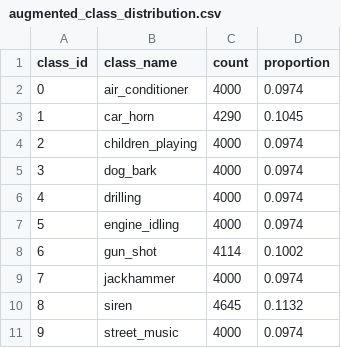
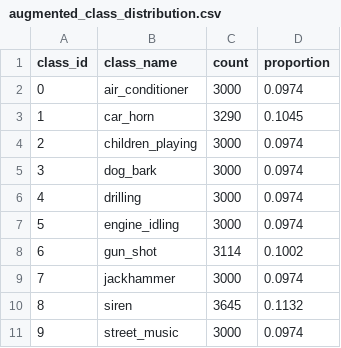
Before and after one commit to damaral31/deep-learning-urban-sound-data, a CSV file: augmented_class_distribution.csv, drawn as a sheet.

```diff
--- a/augmented_class_distribution.csv
+++ b/augmented_class_distribution.csv
@@ -1,11 +1,11 @@
 class_id,class_name,count,proportion
-0,air_conditioner,4000,0.0974
-1,car_horn,4290,0.1045
-2,children_playing,4000,0.0974
-3,dog_bark,4000,0.0974
-4,drilling,4000,0.0974
-5,engine_idling,4000,0.0974
-6,gun_shot,4114,0.1002
-7,jackhammer,4000,0.0974
-8,siren,4645,0.1132
-9,street_music,4000,0.0974
+0,air_conditioner,3000,0.0974
+1,car_horn,3290,0.1045
+2,children_playing,3000,0.0974
+3,dog_bark,3000,0.0974
+4,drilling,3000,0.0974
+5,engine_idling,3000,0.0974
+6,gun_shot,3114,0.1002
+7,jackhammer,3000,0.0974
+8,siren,3645,0.1132
+9,street_music,3000,0.0974
```
Also changed, not shown: 3 other files.
